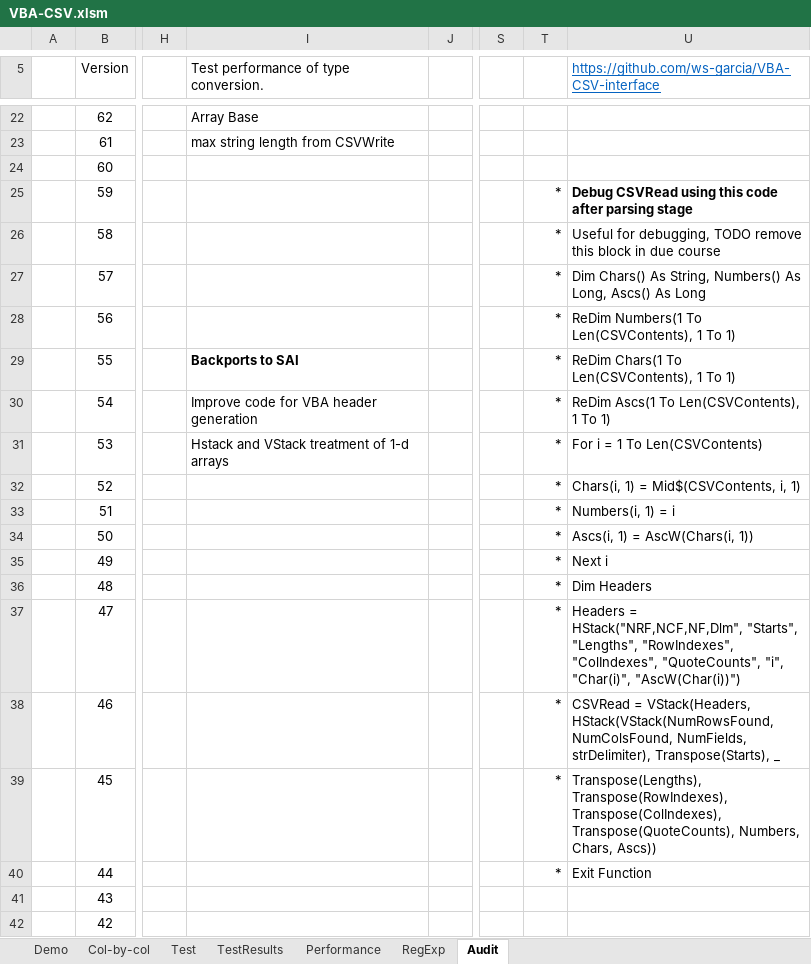
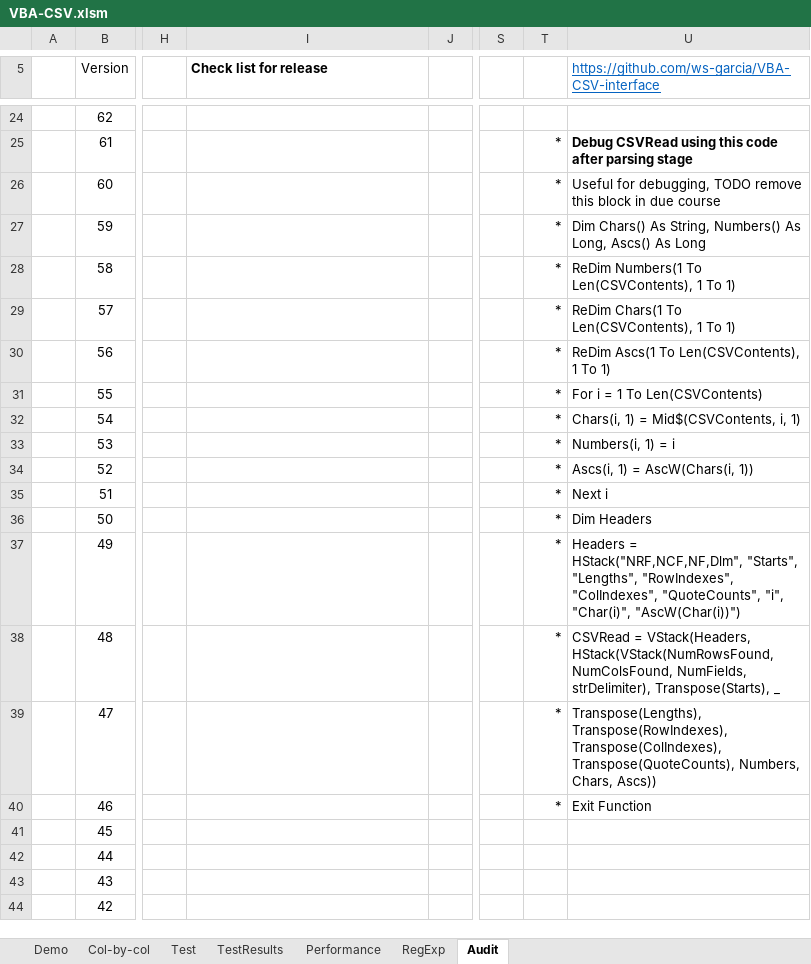
Before and after one commit to PGS62/VBA-CSV, an Excel workbook: workbooks/VBA-CSV.xlsm, sheet Audit, drawn as a sheet; only a part is shown, gaps mark what is left out; values as stored, in another font and other column widths than the file's, no borders; charts and pictures not drawn; addresses are those after the commit; the diff covers the shown part only; the diff names each change by its address in the sheet, - before the commit and + after, or states it on an @@ line.

```diff
--- a/workbooks/VBA-CSV.xlsm (sheet Audit)
+++ b/workbooks/VBA-CSV.xlsm (sheet Audit)
-I5: Test performance of type conversion.
+I5: Check list for release
-I5 bold: off
+I5 bold: on
-I24 (Check list for release): Array Base
+I24 (Check list for release): (empty)
-I25 (Check list for release): max string length from CSVWrite
+I25 (Check list for release): (empty)
-T25:T26: (empty)
+T25:T26: *
-U25: (empty)
+U25: Debug CSVRead using this code after parsing stage
-U26: (empty)
+U26: Useful for debugging, TODO remove this block in due course
-U27: Debug CSVRead using this code after parsing stage
+U27: Dim Chars() As String, Numbers() As Long, Ascs() As Long
-U27 bold: on
+U27 bold: off
-U28: Useful for debugging, TODO remove this block in due course
+U28: ReDim Numbers(1 To Len(CSVContents), 1 To 1)
-U29: Dim Chars() As String, Numbers() As Long, Ascs() As Long
+U29: ReDim Chars(1 To Len(CSVContents), 1 To 1)
-U30: ReDim Numbers(1 To Len(CSVContents), 1 To 1)
+U30: ReDim Ascs(1 To Len(CSVContents), 1 To 1)
-I31 (Check list for release): Backports to SAI
+I31 (Check list for release): (empty)
-U31: ReDim Chars(1 To Len(CSVContents), 1 To 1)
+U31: For i = 1 To Len(CSVContents)
-I32 (Check list for release): Improve code for VBA header generation
+I32 (Check list for release): (empty)
-U32: ReDim Ascs(1 To Len(CSVContents), 1 To 1)
+U32: Chars(i, 1) = Mid$(CSVContents, i, 1)
-I33 (Check list for release): Hstack and VStack treatment of 1-d arrays
+I33 (Check list for release): (empty)
-U33: For i = 1 To Len(CSVContents)
+U33: Numbers(i, 1) = i
-U34: Chars(i, 1) = Mid$(CSVContents, i, 1)
+U34: Ascs(i, 1) = AscW(Chars(i, 1))
-U35: Numbers(i, 1) = i
+U35: Next i
-U36: Ascs(i, 1) = AscW(Chars(i, 1))
+U36: Dim Headers
-U37: Next i
+U37: Headers = HStack("NRF,NCF,NF,Dlm", "Starts", "Lengths", "RowIndexes", "ColIndexes", "QuoteCounts", "i", "Char(i)", "AscW(Char(i))")
-U38: Dim Headers
+U38: CSVRead = VStack(Headers, HStack(VStack(NumRowsFound, NumColsFound, NumFields, strDelimiter), Transpose(Starts), _
-U39: Headers = HStack("NRF,NCF,NF,Dlm", "Starts", "Lengths", "RowIndexes", "ColIndexes", "QuoteCounts", "i", "Char(i)", "AscW(Char(i))")
+U39: Transpose(Lengths), Transpose(RowIndexes), Transpose(ColIndexes), Transpose(QuoteCounts), Numbers, Chars, Ascs))
-U40: CSVRead = VStack(Headers, HStack(VStack(NumRowsFound, NumColsFound, NumFields, strDelimiter), Transpose(Starts), _
+U40: Exit Function
-T41:T42: *
+T41:T42: (empty)
-U41: Transpose(Lengths), Transpose(RowIndexes), Transpose(ColIndexes), Transpose(QuoteCounts), Numbers, Chars, Ascs))
+U41: (empty)
-U42: Exit Function
+U42: (empty)
```
Also changed, not shown: 2 added rows, 25 edited cells and cell formats elsewhere in this sheet, sheet Demo, sheet RegExp, sheet Test, formulas that keep their value, charts or pictures, 6 other files.
